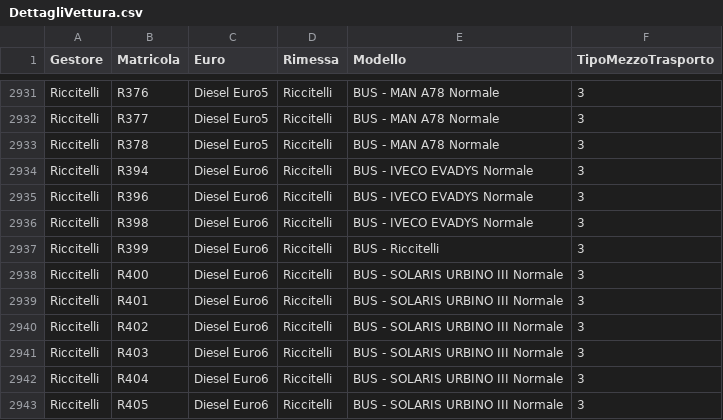
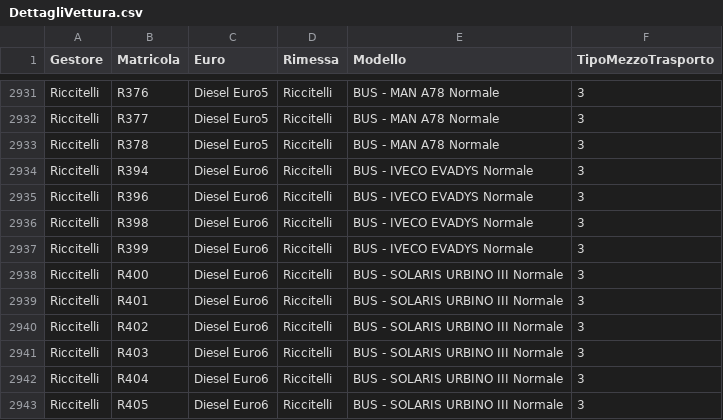
Before and after one commit to EnricoTolomei/GTFS_RSM, a CSV file: AtacFeed/Config/GTFS_Static/DettagliVettura.csv, drawn as a sheet; only a part is shown, gaps mark what is left out; the diff covers the shown part only.

```diff
--- a/AtacFeed/Config/GTFS_Static/DettagliVettura.csv
+++ b/AtacFeed/Config/GTFS_Static/DettagliVettura.csv
@@ -2936,3 +2936,3 @@ Riccitelli;R396;Diesel Euro6;Riccitelli;BUS - IVECO EVADYS Normale;3
 Riccitelli;R398;Diesel Euro6;Riccitelli;BUS - IVECO EVADYS Normale;3
-Riccitelli;R399;Diesel Euro6;Riccitelli;BUS - Riccitelli;3
+Riccitelli;R399;Diesel Euro6;Riccitelli;BUS - IVECO EVADYS Normale;3
 Riccitelli;R400;Diesel Euro6;Riccitelli;BUS - SOLARIS URBINO III Normale;3
```
Also changed, not shown: 21 edited cells elsewhere in this file, 13 other files.
